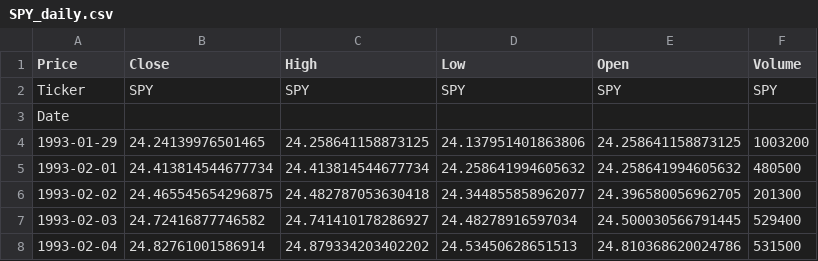
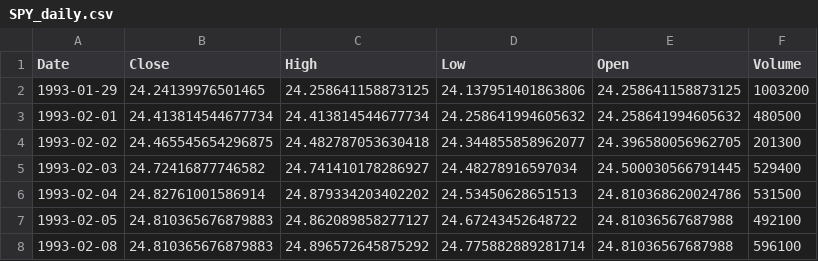
Before and after one commit to git-benassis/STA402, a CSV file: SPY_daily.csv, drawn as a sheet; only a part is shown; the shorter side is filled out with more unchanged rows.

```diff
--- a/SPY_daily.csv
+++ b/SPY_daily.csv
@@ -1,4 +1,2 @@
-Price,Close,High,Low,Open,Volume
-Ticker,SPY,SPY,SPY,SPY,SPY
-Date,,,,,
+Date,Close,High,Low,Open,Volume
 1993-01-29,24.24139976501465,24.258641158873125,24.137951401863806,24.258641158873125,1003200
```
Also changed, not shown: 1 other file.
